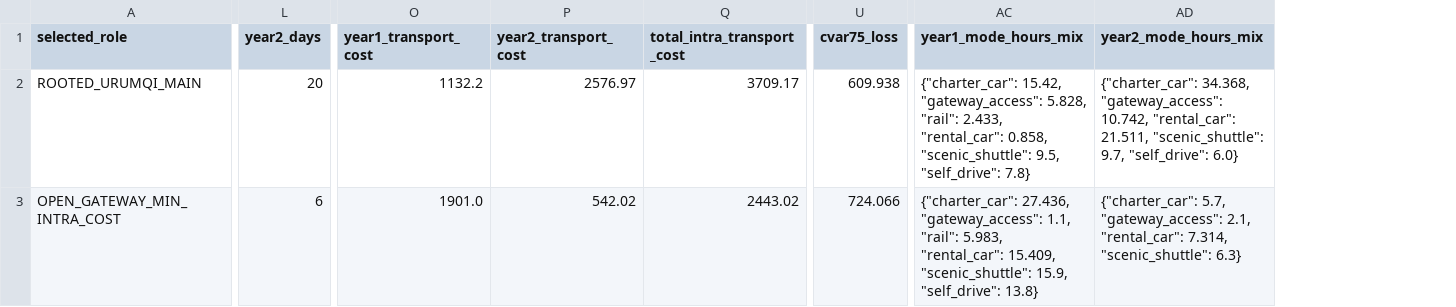
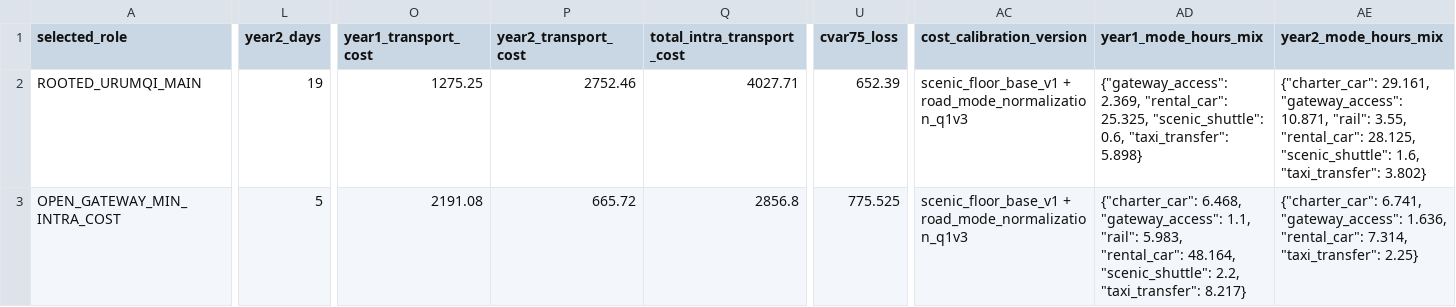
Before and after one commit to Nick-zh-jsauhd/xinjiang-tourism-optimization, a CSV file: 第二问_两年暑假交通费用优化材料包/11_Q2_V3_两年鲁棒多模式路径覆盖/outputs/q2_v3_selected_plans.csv, drawn as a sheet; only a part is shown, gaps mark what is left out; addresses are those after the commit; the diff covers the shown part only; the diff names each change by its address in the sheet, - before the commit and + after, or states it on an @@ line.

```diff
--- a/第二问_两年暑假交通费用优化材料包/11_Q2_V3_两年鲁棒多模式路径覆盖/outputs/q2_v3_selected_plans.csv
+++ b/第二问_两年暑假交通费用优化材料包/11_Q2_V3_两年鲁棒多模式路径覆盖/outputs/q2_v3_selected_plans.csv
+column AC (cost_calibration_version), rows 2-3: scenic_floor_base_v1 + road_mode_normalization_q1v3 | scenic_floor_base_v1 + road_mode_normalization_q1v3
-L2 (year2_days): 20
+L2 (year2_days): 19
-O2 (year1_transport_cost): 1132.2
+O2 (year1_transport_cost): 1275.25
-P2 (year2_transport_cost): 2576.97
+P2 (year2_transport_cost): 2752.46
-Q2 (total_intra_transport_cost): 3709.17
+Q2 (total_intra_transport_cost): 4027.71
-U2 (cvar75_loss): 609.938
+U2 (cvar75_loss): 652.39
-AD2 (year1_mode_hours_mix): {"charter_car": 15.42, "gateway_access": 5.828, "rail": 2.433, "rental_car": 0.858, "scenic_shuttle": 9.5, "self_drive": 7.8}
+AD2 (year1_mode_hours_mix): {"gateway_access": 2.369, "rental_car": 25.325, "scenic_shuttle": 0.6, "taxi_transfer": 5.898}
-AE2 (year2_mode_hours_mix): {"charter_car": 34.368, "gateway_access": 10.742, "rental_car": 21.511, "scenic_shuttle": 9.7, "self_drive": 6.0}
+AE2 (year2_mode_hours_mix): {"charter_car": 29.161, "gateway_access": 10.871, "rail": 3.55, "rental_car": 28.125, "scenic_shuttle": 1.6, "taxi_transfer": 3.802}
-L3 (year2_days): 6
+L3 (year2_days): 5
-O3 (year1_transport_cost): 1901.0
+O3 (year1_transport_cost): 2191.08
-P3 (year2_transport_cost): 542.02
+P3 (year2_transport_cost): 665.72
-Q3 (total_intra_transport_cost): 2443.02
+Q3 (total_intra_transport_cost): 2856.8
-U3 (cvar75_loss): 724.066
+U3 (cvar75_loss): 775.525
-AD3 (year1_mode_hours_mix): {"charter_car": 27.436, "gateway_access": 1.1, "rail": 5.983, "rental_car": 15.409, "scenic_shuttle": 15.9, "self_drive": 13.8}
+AD3 (year1_mode_hours_mix): {"charter_car": 6.468, "gateway_access": 1.1, "rail": 5.983, "rental_car": 48.164, "scenic_shuttle": 2.2, "taxi_transfer": 8.217}
-AE3 (year2_mode_hours_mix): {"charter_car": 5.7, "gateway_access": 2.1, "rental_car": 7.314, "scenic_shuttle": 6.3}
+AE3 (year2_mode_hours_mix): {"charter_car": 6.741, "gateway_access": 1.636, "rental_car": 7.314, "taxi_transfer": 2.25}
```
Also changed, not shown: 65 edited cells elsewhere in this file, 第二问_两年暑假交通费用优化材料包/11_Q2_V3_两年鲁棒多模式路径覆盖/outputs/q2_v3_exact_order_check.csv, 第二问_两年暑假交通费用优化材料包/11_Q2_V3_两年鲁棒多模式路径覆盖/outputs/q2_v3_model_audit.csv, 25 other files.
